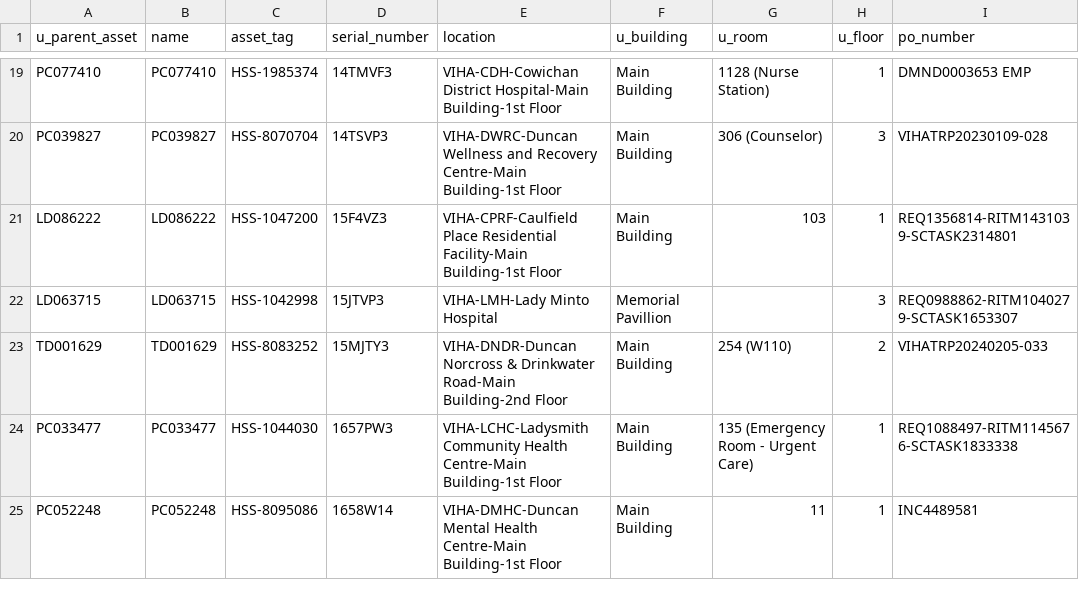
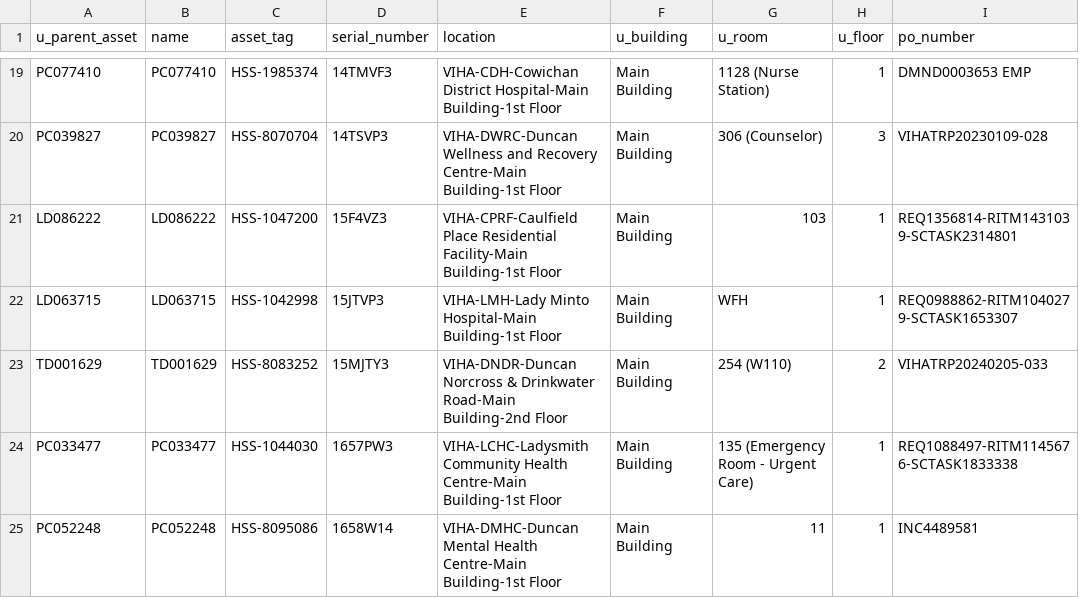
Before and after one commit to digbysa/New-Inventory-Tool-V2, a CSV file: Data/Cowichan/Monitors - Cowichan.csv, drawn as a sheet; only a part is shown, gaps mark what is left out; the diff covers the shown part only; the diff names each change by its address in the sheet, - before the commit and + after, or states it on an @@ line.

```diff
--- a/Data/Cowichan/Monitors - Cowichan.csv
+++ b/Data/Cowichan/Monitors - Cowichan.csv
-E22 (location): VIHA-LMH-Lady Minto Hospital
+E22 (location): VIHA-LMH-Lady Minto Hospital-Main Building-1st Floor
-F22 (u_building): Memorial Pavillion
+F22 (u_building): Main Building
-G22 (u_room): (empty)
+G22 (u_room): WFH
-H22 (u_floor): 3
+H22 (u_floor): 1
```
Also changed, not shown: 60 edited cells elsewhere in this file, Data/CampbellRiver/Monitors - CampbellRiver.csv, Data/Cowichan/Computers - Cowichan.csv, 16 other files.
